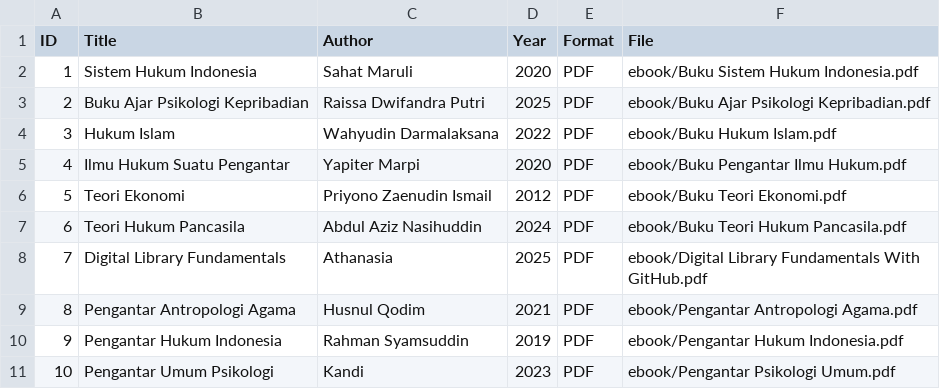
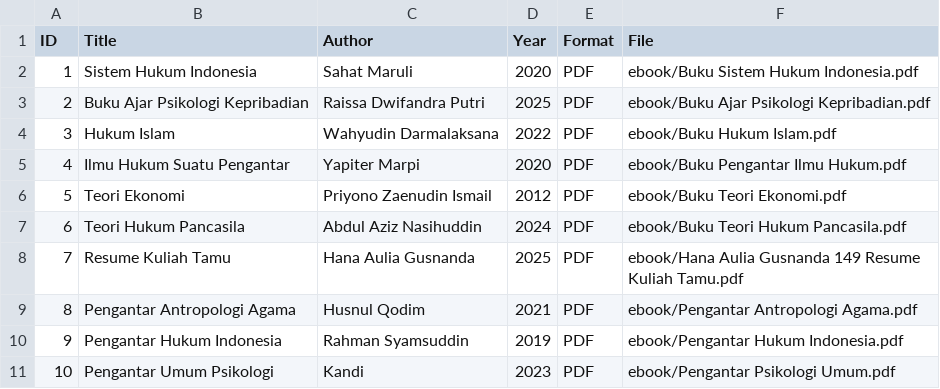
Before and after one commit to hanagusnanda/digitallibrary, a CSV file: metadata/metadata.csv, drawn as a sheet.

Commit message:
Update metadata.csv

```diff
--- a/metadata/metadata.csv
+++ b/metadata/metadata.csv
@@ -7,3 +7,3 @@ ID,Title,Author,Year,Format,File
 6,Teori Hukum Pancasila,Abdul Aziz Nasihuddin,2024,PDF,ebook/Buku Teori Hukum Pancasila.pdf
-7,Digital Library Fundamentals,Athanasia,2025,PDF,ebook/Digital Library Fundamentals With GitHub.pdf
+7,Resume Kuliah Tamu,Hana Aulia Gusnanda,2025,PDF,ebook/Hana Aulia Gusnanda 149 Resume Kuliah Tamu.pdf
 8,Pengantar Antropologi Agama,Husnul Qodim,2021,PDF,ebook/Pengantar Antropologi Agama.pdf
```
